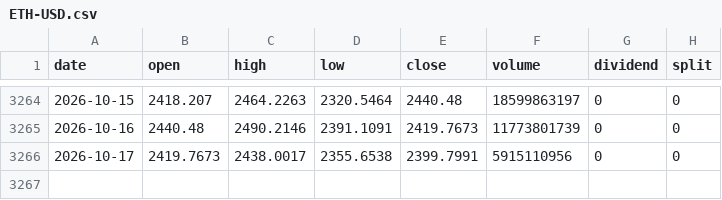
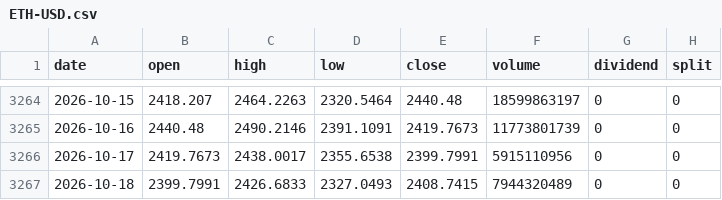
Before and after one commit to adrnnng-cmd/adrnnng, a CSV file: backtest/data/prices/ETH-USD.csv, drawn as a sheet; only a part is shown, gaps mark what is left out.

```diff
--- a/backtest/data/prices/ETH-USD.csv
+++ b/backtest/data/prices/ETH-USD.csv
@@ -3266 +3266,2 @@ date,open,high,low,close,volume,dividend,split
 2026-10-17,2419.7673,2438.0017,2355.6538,2399.7991,5915110956,0,0
+2026-10-18,2399.7991,2426.6833,2327.0493,2408.7415,7944320489,0,0
```
Also changed, not shown: backtest/data/prices/0005.HK.csv, backtest/data/prices/9988.HK.csv, 18 other files.
